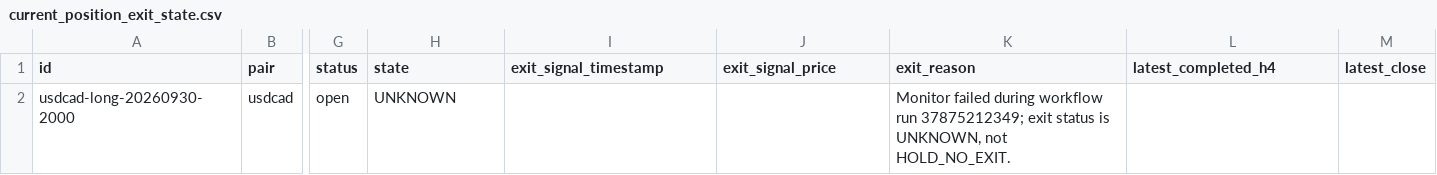
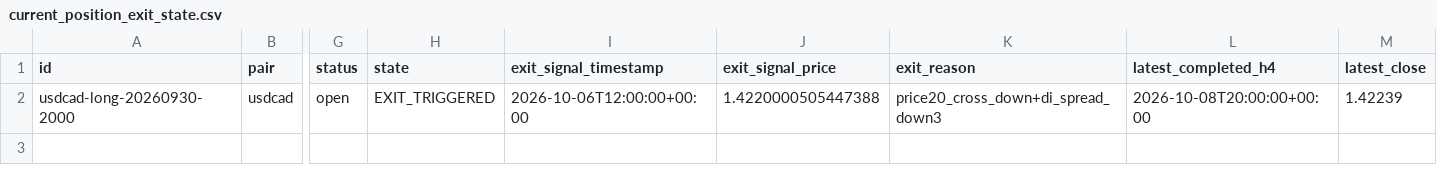
Before and after one commit to rikuudon24-beep/chair-scale, a CSV file: reports/current_position_exit_state.csv, drawn as a sheet; only a part is shown, gaps mark what is left out; the diff names each change by its address in the sheet, - before the commit and + after, or states it on an @@ line.

Commit message:
monitor: persist confirmed USDCAD exit signal

```diff
--- a/reports/current_position_exit_state.csv
+++ b/reports/current_position_exit_state.csv
-H2 (state): UNKNOWN
+H2 (state): EXIT_TRIGGERED
-I2 (exit_signal_timestamp): (empty)
+I2 (exit_signal_timestamp): 2026-10-06T12:00:00+00:00
-J2 (exit_signal_price): (empty)
+J2 (exit_signal_price): 1.4220000505447388
-K2 (exit_reason): Monitor failed during workflow run 37875212349; exit status is UNKNOWN, not HOLD_NO_EXIT.
+K2 (exit_reason): price20_cross_down+di_spread_down3
-L2 (latest_completed_h4): (empty)
+L2 (latest_completed_h4): 2026-10-08T20:00:00+00:00
-M2 (latest_close): (empty)
+M2 (latest_close): 1.42239
```
